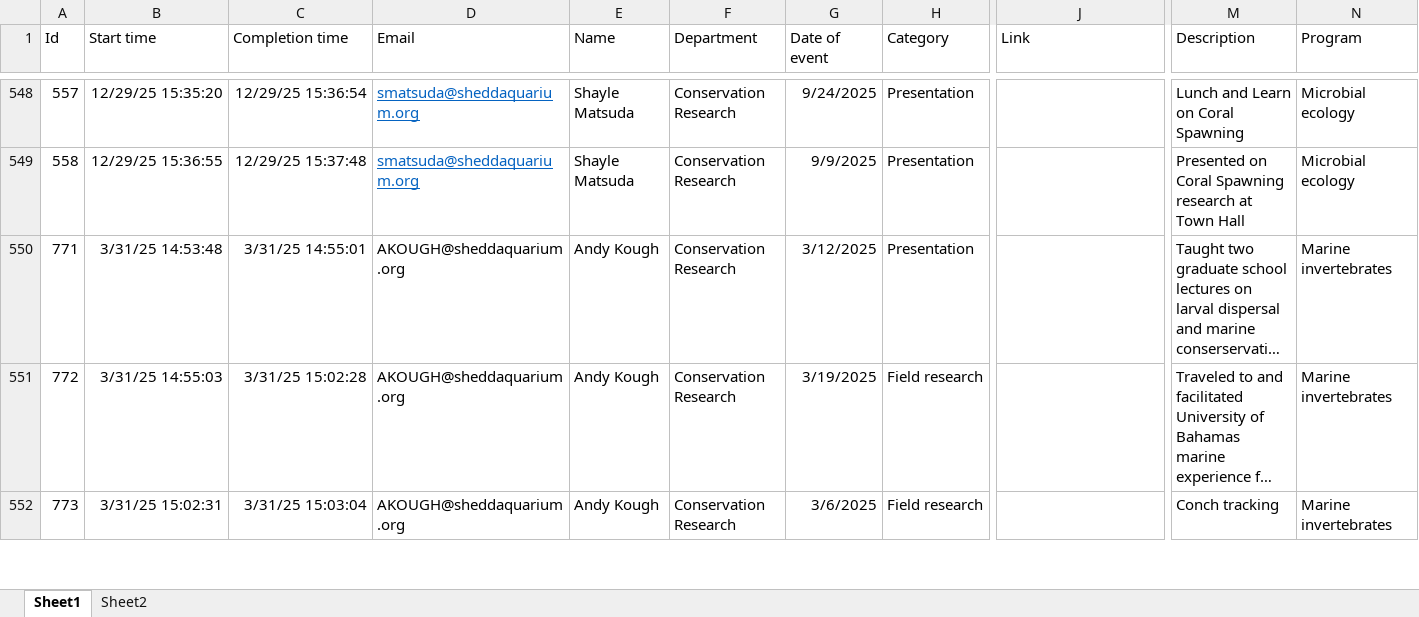
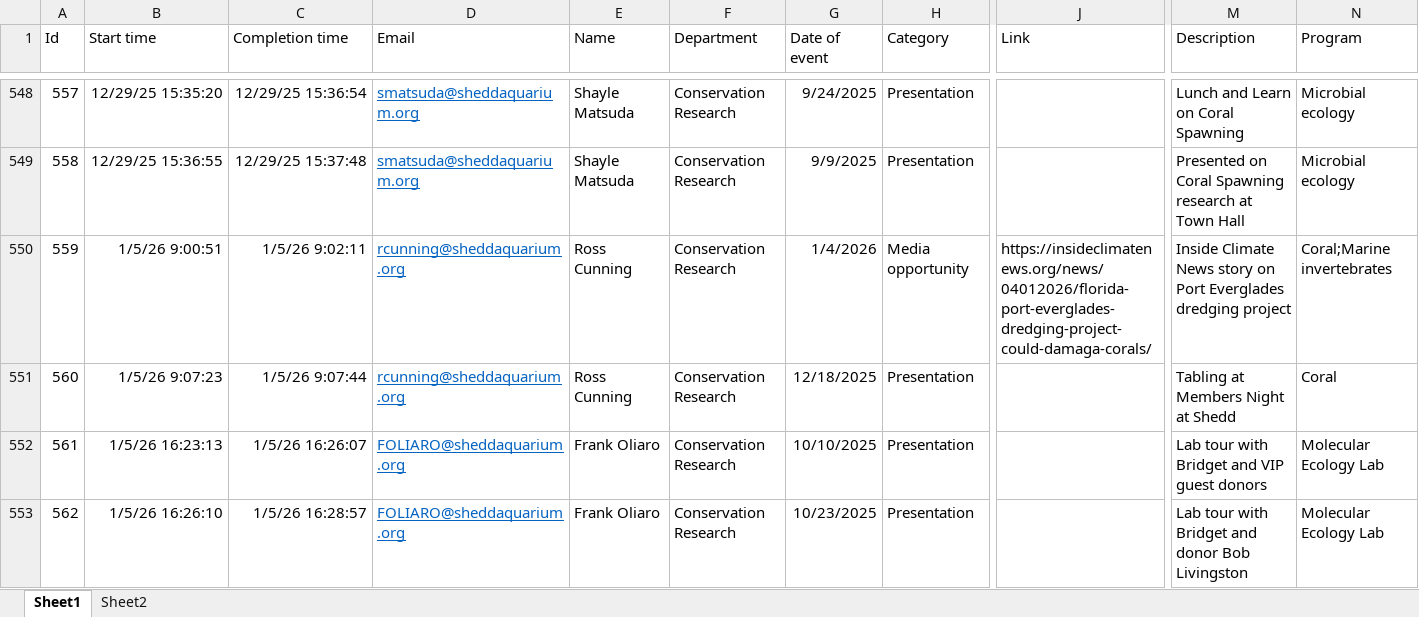
Before and after one commit to jrcunning/research_metrics, an Excel workbook: data/Research metrics new.xlsx, sheet Sheet1, drawn as a sheet; only a part is shown, gaps mark what is left out; the shorter side is filled out with more unchanged rows; long unchanged cells end in …; values as stored, in another font and other column widths than the file's, no borders; table styles not drawn; rows hold the shown columns only; the diff covers the shown part only; the diff names each change by its address in the sheet, - before the commit and + after, or states it on an @@ line.

```diff
--- a/data/Research metrics new.xlsx (sheet Sheet1)
+++ b/data/Research metrics new.xlsx (sheet Sheet1)
+row 550: 559 | 1/5/26 9:00:51 | 1/5/26 9:02:11 | rcunning@sheddaquarium.org | Ross Cunning | Conservation Research | 1/4/2026 | Media opportunity | https://insideclimatenews.org/news/04012026/florida-port-everglades-dredging-project-could-damaga-corals/ | Inside Climate News story on Port Everglades dredging project | Coral;Marine invertebrates
+row 551: 560 | 1/5/26 9:07:23 | 1/5/26 9:07:44 | rcunning@sheddaquarium.org | Ross Cunning | Conservation Research | 12/18/2025 | Presentation |  | Tabling at Members Night at Shedd | Coral
+row 552: 561 | 1/5/26 16:23:13 | 1/5/26 16:26:07 | FOLIARO@sheddaquarium.org | Frank Oliaro | Conservation Research | 10/10/2025 | Presentation |  | Lab tour with Bridget and VIP guest donors | Molecular Ecology Lab
+row 553: 562 | 1/5/26 16:26:10 | 1/5/26 16:28:57 | FOLIARO@sheddaquarium.org | Frank Oliaro | Conservation Research | 10/23/2025 | Presentation |  | Lab tour with Bridget and donor Bob Livingston | Molecular Ecology Lab
```
Also changed, not shown: 12 added rows elsewhere in this sheet, 3 other files.
